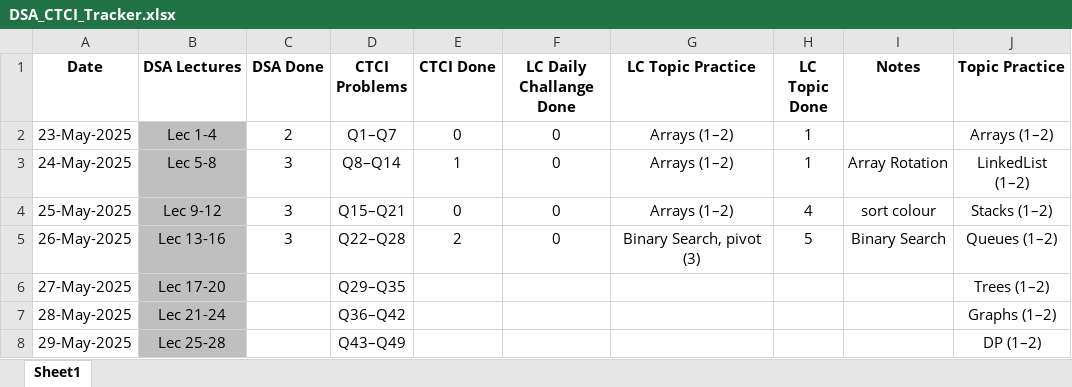
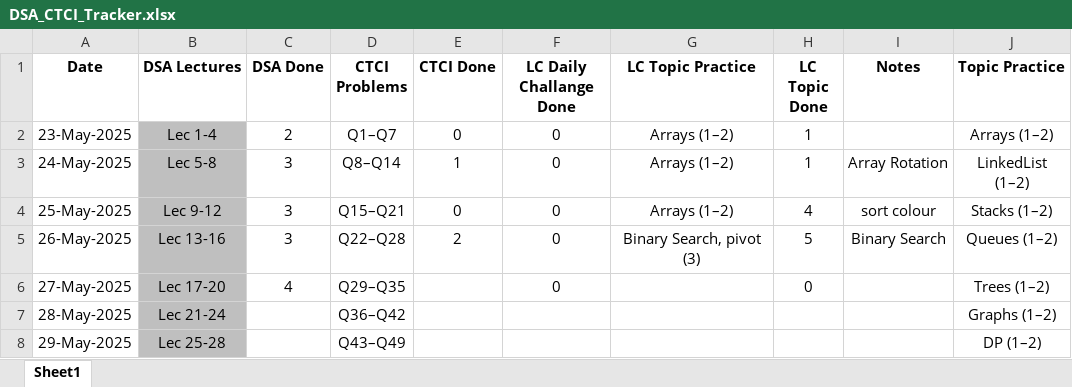
Before and after one commit to chetangadhiya5062/DSA_LB-Own, an Excel workbook: Excel/DSA_CTCI_Tracker.xlsx, sheet Sheet1, drawn as a sheet; only a part is shown; values as stored, in another font and other column widths than the file's, no borders; the diff names each change by its address in the sheet, - before the commit and + after, or states it on an @@ line.

```diff
--- a/Excel/DSA_CTCI_Tracker.xlsx (sheet Sheet1)
+++ b/Excel/DSA_CTCI_Tracker.xlsx (sheet Sheet1)
-C6 (DSA Done): (empty)
+C6 (DSA Done): 4
-F6 (LC Daily Challange Done): (empty)
+F6 (LC Daily Challange Done): 0
-H6 (LC Topic Done): (empty)
+H6 (LC Topic Done): 0
```
Also changed, not shown: 2 other files.
